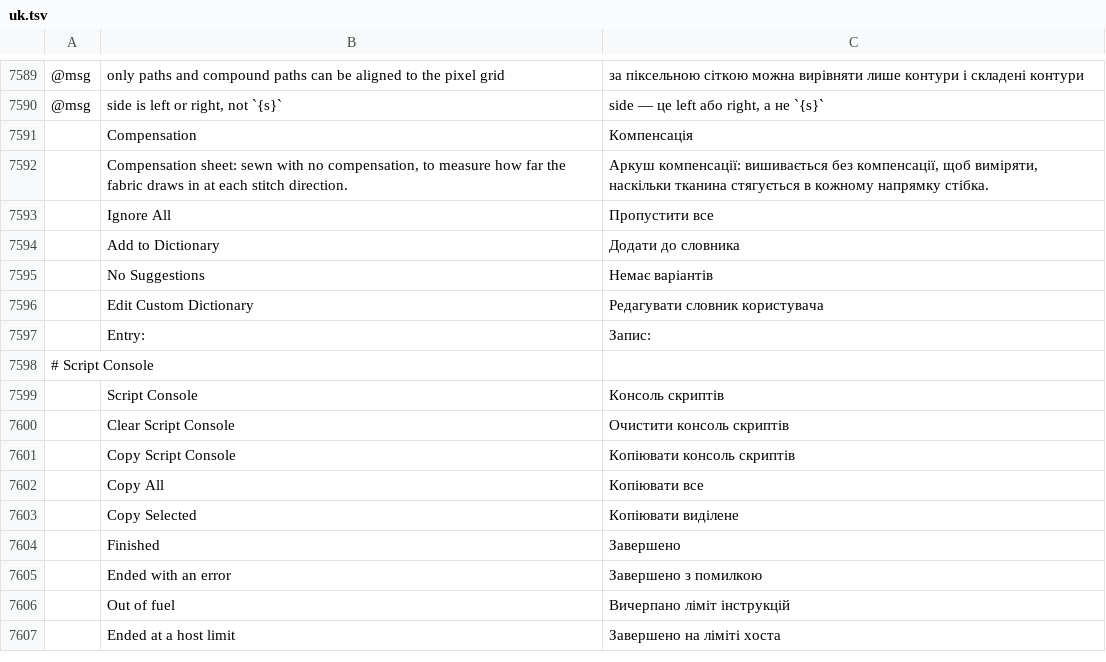
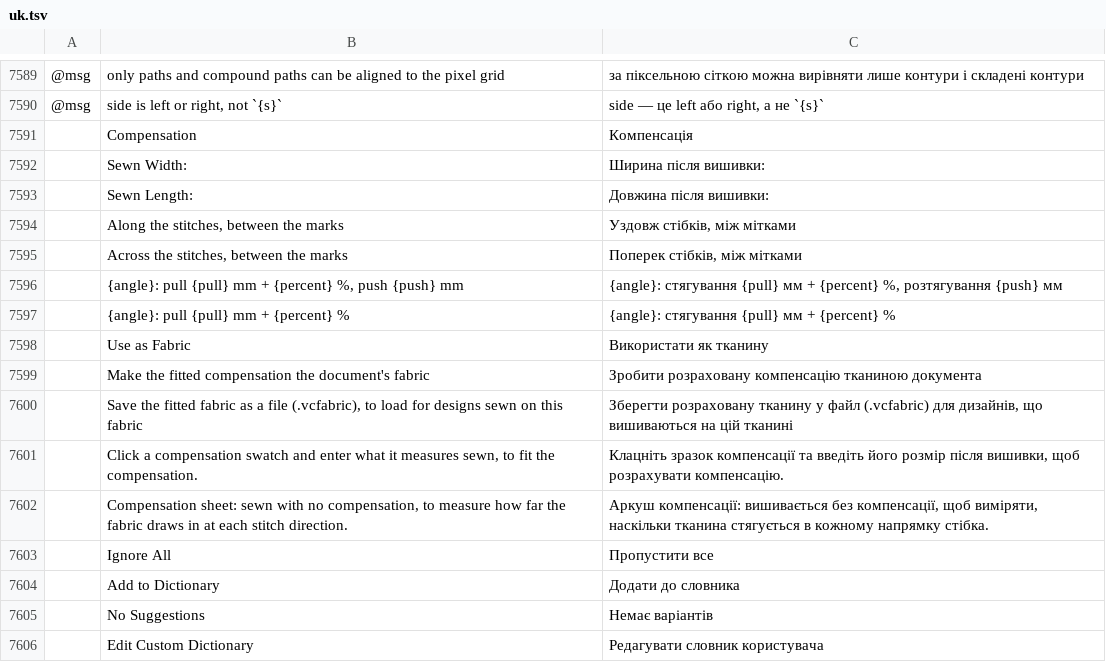
Before and after one commit to KellyMurphy/vectorcraft, a TSV file: crates/ui-egui/src/i18n/uk.tsv, drawn as a sheet; only a part is shown, gaps mark what is left out; the shorter side is filled out with more unchanged rows; the diff names each change by its address in the sheet, - before the commit and + after, or states it on an @@ line.

```diff
--- a/crates/ui-egui/src/i18n/uk.tsv
+++ b/crates/ui-egui/src/i18n/uk.tsv
+row 7592:  | Sewn Width: | Ширина після вишивки:
+row 7593:  | Sewn Length: | Довжина після вишивки:
+row 7594:  | Along the stitches, between the marks | Уздовж стібків, між мітками
+row 7595:  | Across the stitches, between the marks | Поперек стібків, між мітками
+row 7596:  | {angle}: pull {pull} mm + {percent} %, push {push} mm | {angle}: стягування {pull} мм + {percent} %, розтягування {push} мм
+row 7597:  | {angle}: pull {pull} mm + {percent} % | {angle}: стягування {pull} мм + {percent} %
+row 7598:  | Use as Fabric | Використати як тканину
+row 7599:  | Make the fitted compensation the document's fabric | Зробити розраховану компенсацію тканиною документа
+row 7600:  | Save the fitted fabric as a file (.vcfabric), to load for designs sewn on this fabric | Зберегти розраховану тканину у файл (.vcfabric) для дизайнів, що вишиваються на цій тканині
+row 7601:  | Click a compensation swatch and enter what it measures sewn, to fit the compensation. | Клацніть зразок компенсації та введіть його розмір після вишивки, щоб розрахувати компенсацію.
```
Also changed, not shown: crates/ui-egui/src/i18n/bg.tsv, crates/ui-egui/src/i18n/el.tsv, 28 other files.
